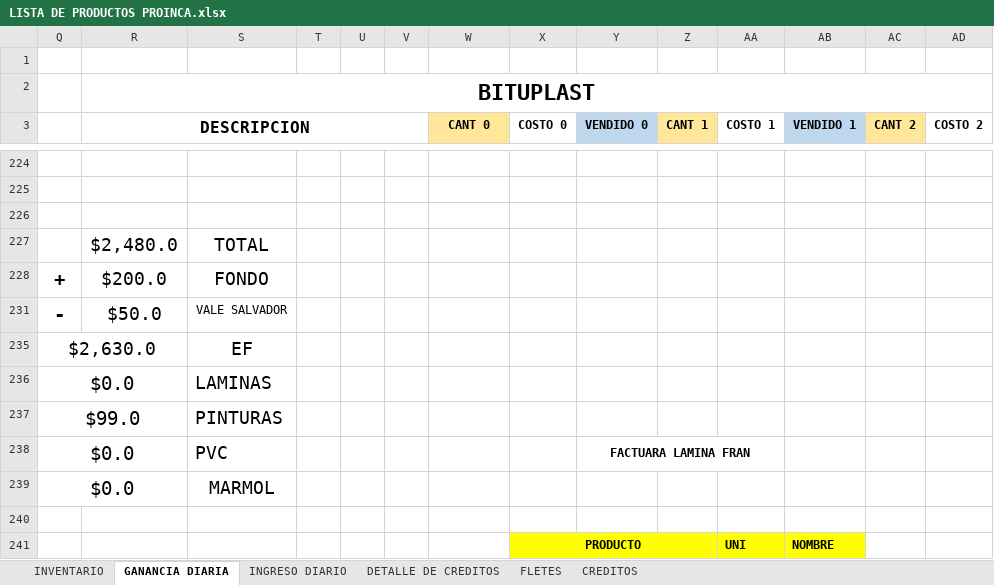
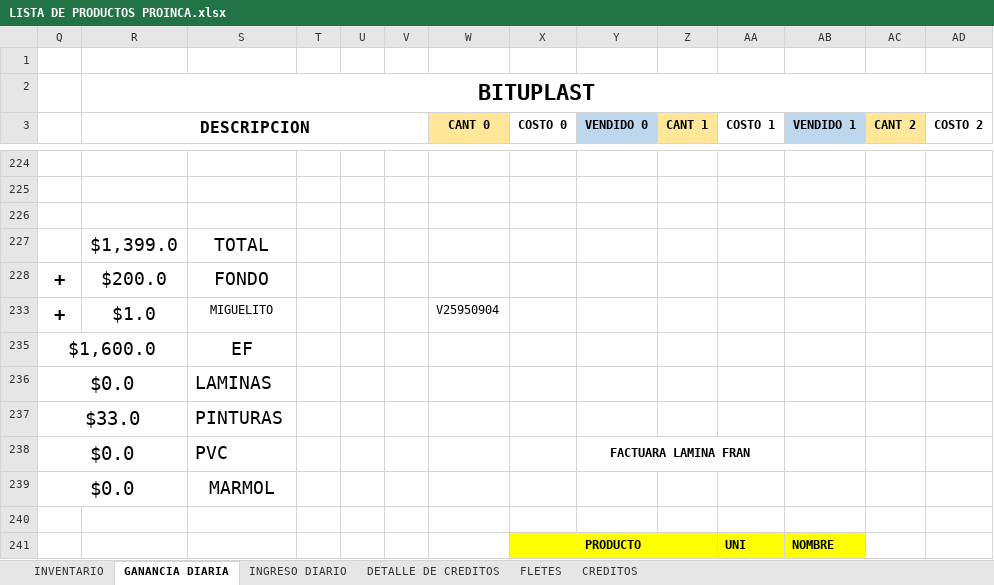
Before and after one commit to JPuente25/Proinca, an Excel workbook: LISTA DE PRODUCTOS PROINCA.xlsx, sheet GANANCIA DIARIA, drawn as a sheet; only a part is shown, gaps mark what is left out; values as stored, in another font and other column widths than the file's, no borders; removed rows and columns are numbered as before the commit, all else as after; rows hold the shown columns only; the diff names each change by its address in the sheet, - before the commit and + after, or states it on an @@ line.

```diff
--- a/LISTA DE PRODUCTOS PROINCA.xlsx (sheet GANANCIA DIARIA)
+++ b/LISTA DE PRODUCTOS PROINCA.xlsx (sheet GANANCIA DIARIA)
-R227 (DESCRIPCION): $2,480.0
+R227 (DESCRIPCION): $1,399.0
@@ row 231 hidden: - | $50.0 | VALE SALVADOR @@
-row 235: $2,630.0 |  | EF
+row 233: + | $1.0 | MIGUELITO |  |  |  | V25950904
+row 235: $1,600.0 |  | EF
-Q237: $99.0
+Q237: $33.0
```
Also changed, not shown: sheet INGRESO DIARIO, sheet CREDITOS, hidden cells.
